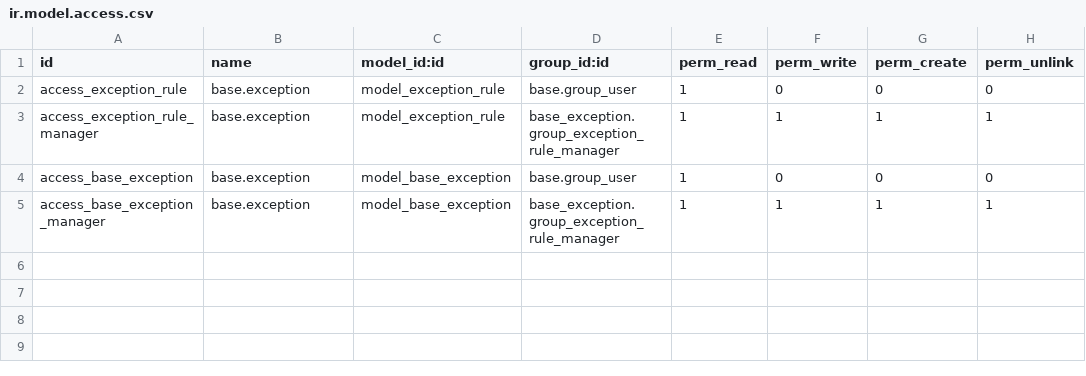
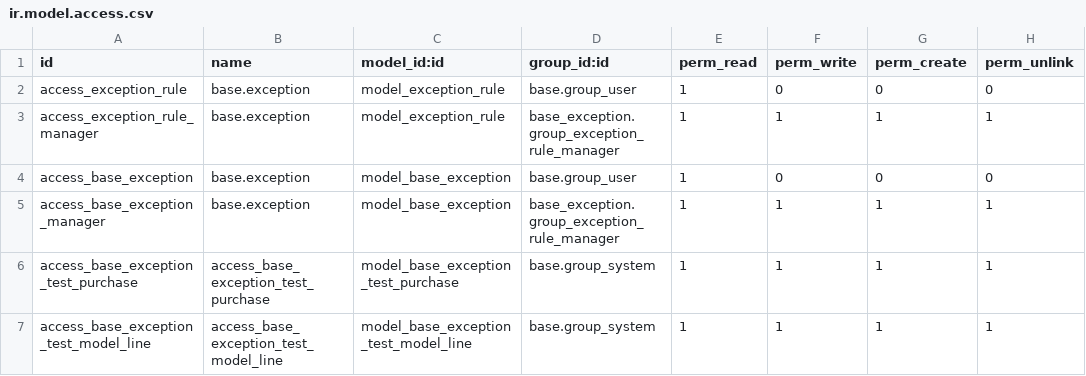
Before and after one commit to PESOL/server-tools, a CSV file: base_exception/security/ir.model.access.csv, drawn as a sheet; the diff names each change by its address in the sheet, - before the commit and + after, or states it on an @@ line.

Commit message:
[MIG] base_exception: Migration to 11.0

```diff
--- a/base_exception/security/ir.model.access.csv
+++ b/base_exception/security/ir.model.access.csv
+row 6: access_base_exception_test_purchase | access_base_exception_test_purchase | model_base_exception_test_purchase | base.group_system | 1 | 1 | 1 | 1
+row 7: access_base_exception_test_model_line | access_base_exception_test_model_line | model_base_exception_test_model_line | base.group_system | 1 | 1 | 1 | 1
```
Also changed, not shown: 9 other files.
